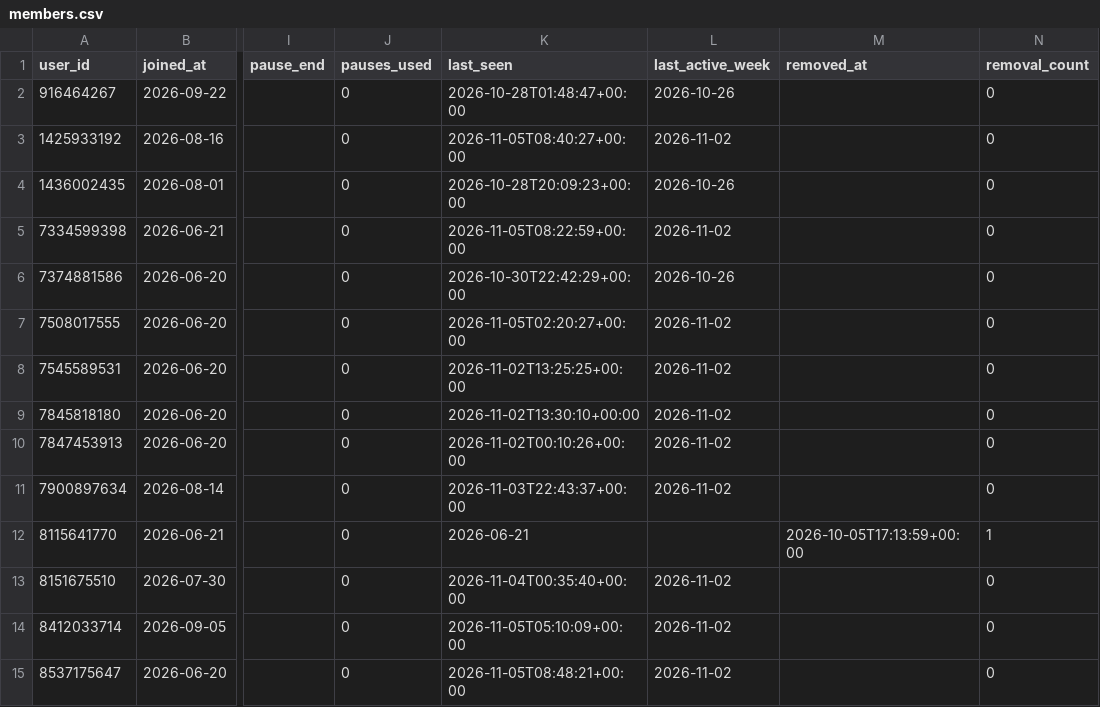
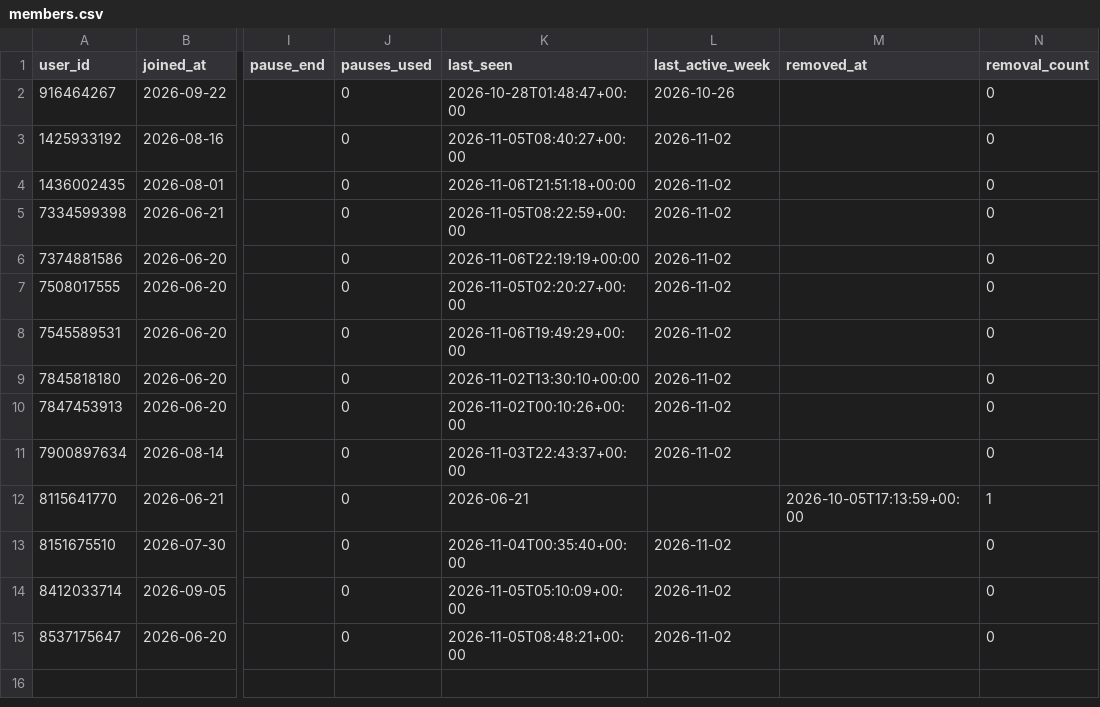
Before and after one commit to Mehinewe/weekly-topic-t, a CSV file: members.csv, drawn as a sheet; only a part is shown, gaps mark what is left out; the diff names each change by its address in the sheet, - before the commit and + after, or states it on an @@ line.

```diff
--- a/members.csv
+++ b/members.csv
-K4 (last_seen): 2026-10-28T20:09:23+00:00
+K4 (last_seen): 2026-11-06T21:51:18+00:00
-L4 (last_active_week): 2026-10-26
+L4 (last_active_week): 2026-11-02
-K6 (last_seen): 2026-10-30T22:42:29+00:00
+K6 (last_seen): 2026-11-06T22:19:19+00:00
-L6 (last_active_week): 2026-10-26
+L6 (last_active_week): 2026-11-02
-K8 (last_seen): 2026-11-02T13:25:25+00:00
+K8 (last_seen): 2026-11-06T19:49:29+00:00
```
Also changed, not shown: activity_log.csv, 1 other file.
